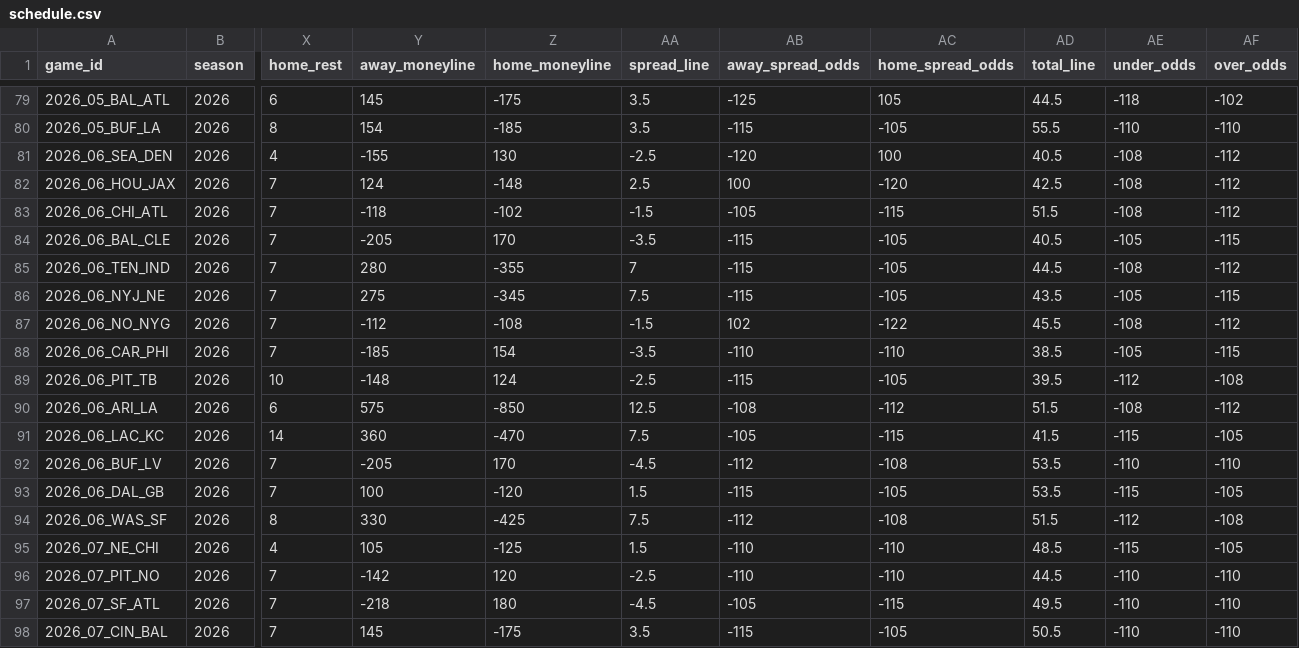
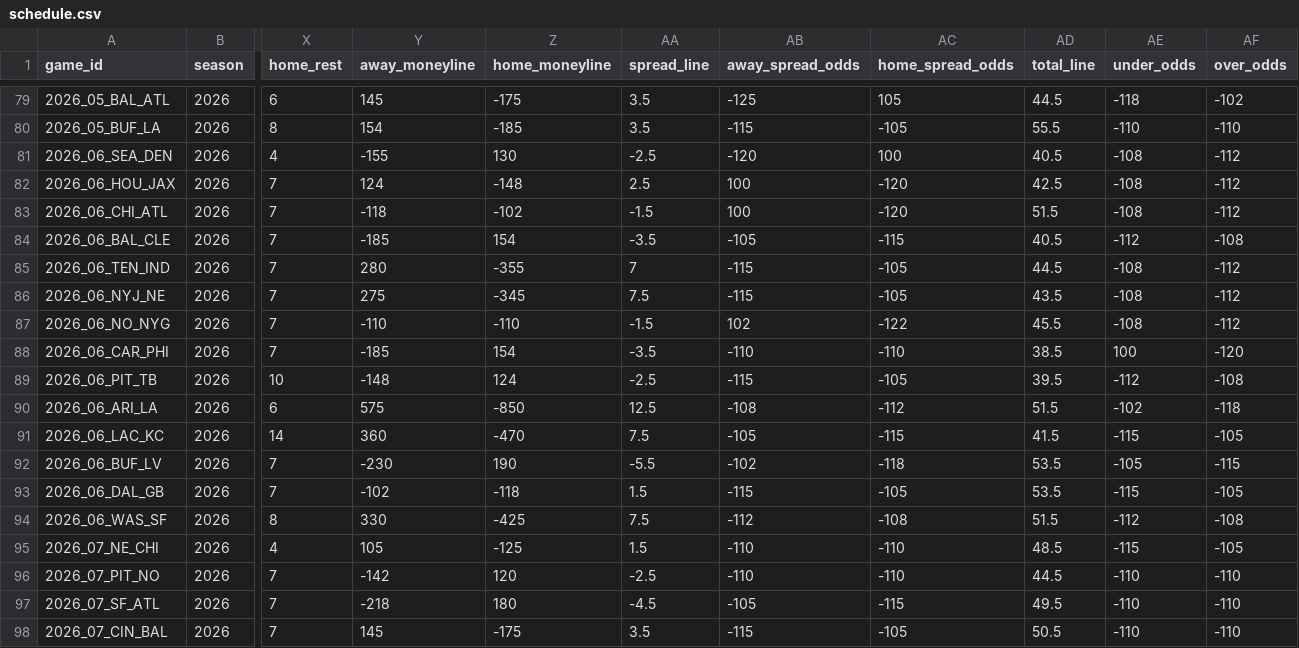
Before and after one commit to jlwin1995-alt/Bball, a CSV file: football/data/raw/schedule.csv, drawn as a sheet; only a part is shown, gaps mark what is left out; the diff names each change by its address in the sheet, - before the commit and + after, or states it on an @@ line.

```diff
--- a/football/data/raw/schedule.csv
+++ b/football/data/raw/schedule.csv
-AB83 (away_spread_odds): -105
+AB83 (away_spread_odds): 100
-AC83 (home_spread_odds): -115
+AC83 (home_spread_odds): -120
-Y84 (away_moneyline): -205
+Y84 (away_moneyline): -185
-Z84 (home_moneyline): 170
+Z84 (home_moneyline): 154
-AB84 (away_spread_odds): -115
+AB84 (away_spread_odds): -105
-AC84 (home_spread_odds): -105
+AC84 (home_spread_odds): -115
-AE84 (under_odds): -105
+AE84 (under_odds): -112
-AF84 (over_odds): -115
+AF84 (over_odds): -108
-AE86 (under_odds): -105
+AE86 (under_odds): -108
-AF86 (over_odds): -115
+AF86 (over_odds): -112
-Y87 (away_moneyline): -112
+Y87 (away_moneyline): -110
-Z87 (home_moneyline): -108
+Z87 (home_moneyline): -110
-AE88 (under_odds): -105
+AE88 (under_odds): 100
-AF88 (over_odds): -115
+AF88 (over_odds): -120
-AE90 (under_odds): -108
+AE90 (under_odds): -102
-AF90 (over_odds): -112
+AF90 (over_odds): -118
-Y92 (away_moneyline): -205
+Y92 (away_moneyline): -230
-Z92 (home_moneyline): 170
+Z92 (home_moneyline): 190
-AA92 (spread_line): -4.5
+AA92 (spread_line): -5.5
-AB92 (away_spread_odds): -112
+AB92 (away_spread_odds): -102
-AC92 (home_spread_odds): -108
+AC92 (home_spread_odds): -118
-AE92 (under_odds): -110
+AE92 (under_odds): -105
-AF92 (over_odds): -110
+AF92 (over_odds): -115
-Y93 (away_moneyline): 100
+Y93 (away_moneyline): -102
-Z93 (home_moneyline): -120
+Z93 (home_moneyline): -118
```
Also changed, not shown: football/data/raw/cfb_games.csv, 7 other files.
